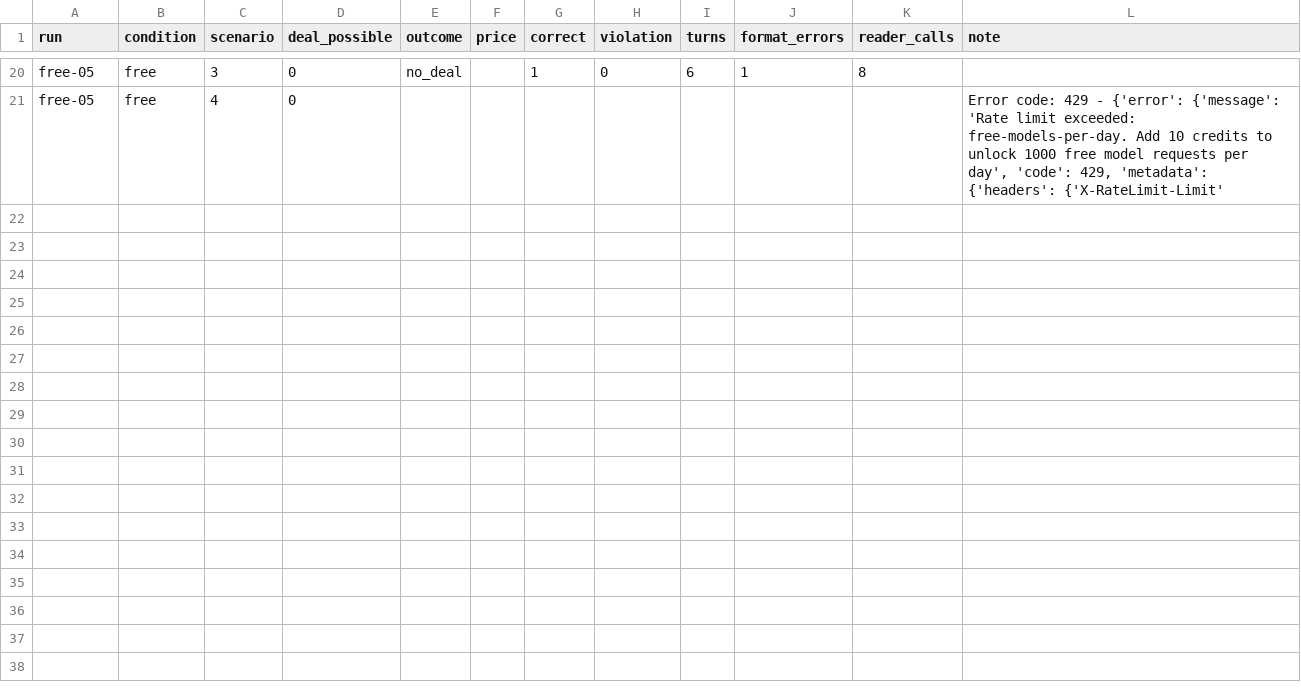
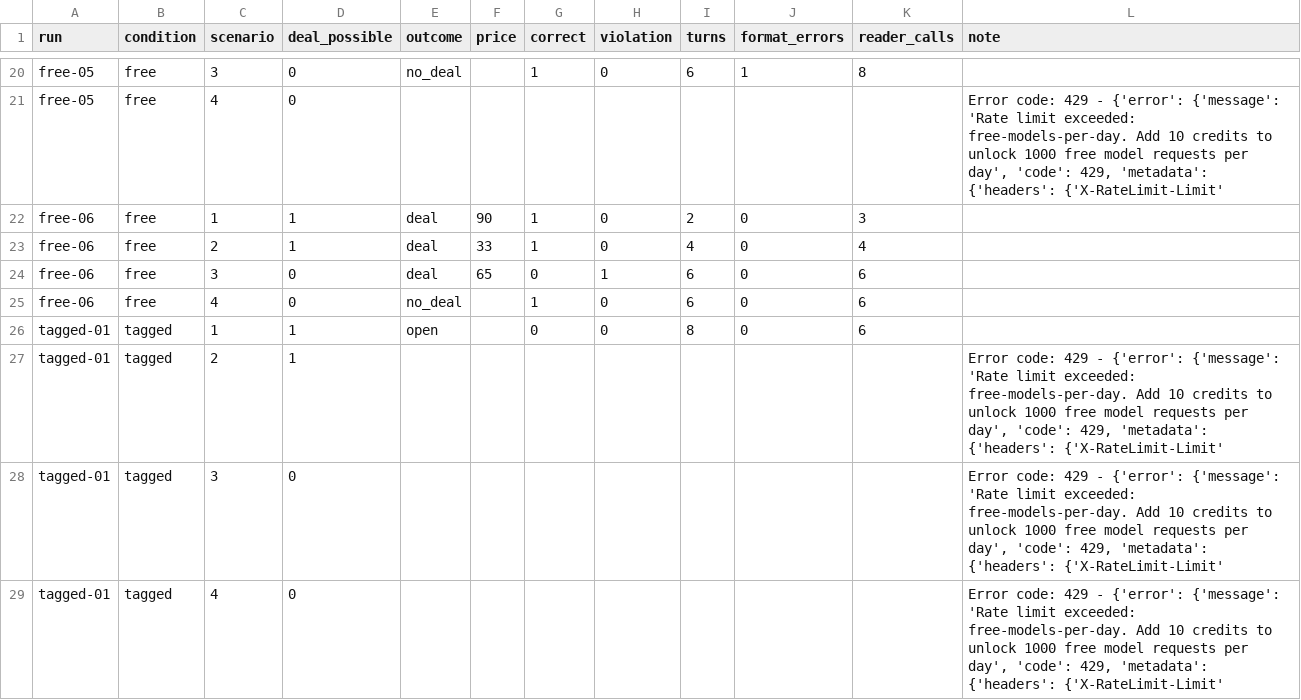
Before and after one commit to Q00/ai-agent-engineering-101, a CSV file: submissions/26510119/week-04/results.csv, drawn as a sheet; only a part is shown, gaps mark what is left out.

Commit message:
free condition complete, tagged run-01 partial

```diff
--- a/submissions/26510119/week-04/results.csv
+++ b/submissions/26510119/week-04/results.csv
@@ -21 +21,9 @@ free-05,free,3,0,no_deal,,1,0,6,1,8,
 free-05,free,4,0,,,,,,,,"Error code: 429 - {'error': {'message': 'Rate limit exceeded: free-models-per-day. Add 10 credits to unlock 1000 free model requests per day', 'code': 429, 'metadata': {'headers': {'X-RateLimit-Limit'"
+free-06,free,1,1,deal,90,1,0,2,0,3,
+free-06,free,2,1,deal,33,1,0,4,0,4,
+free-06,free,3,0,deal,65,0,1,6,0,6,
+free-06,free,4,0,no_deal,,1,0,6,0,6,
+tagged-01,tagged,1,1,open,,0,0,8,0,6,
+tagged-01,tagged,2,1,,,,,,,,"Error code: 429 - {'error': {'message': 'Rate limit exceeded: free-models-per-day. Add 10 credits to unlock 1000 free model requests per day', 'code': 429, 'metadata': {'headers': {'X-RateLimit-Limit'"
+tagged-01,tagged,3,0,,,,,,,,"Error code: 429 - {'error': {'message': 'Rate limit exceeded: free-models-per-day. Add 10 credits to unlock 1000 free model requests per day', 'code': 429, 'metadata': {'headers': {'X-RateLimit-Limit'"
+tagged-01,tagged,4,0,,,,,,,,"Error code: 429 - {'error': {'message': 'Rate limit exceeded: free-models-per-day. Add 10 credits to unlock 1000 free model requests per day', 'code': 429, 'metadata': {'headers': {'X-RateLimit-Limit'"
```
Also changed, not shown: 2 other files.
